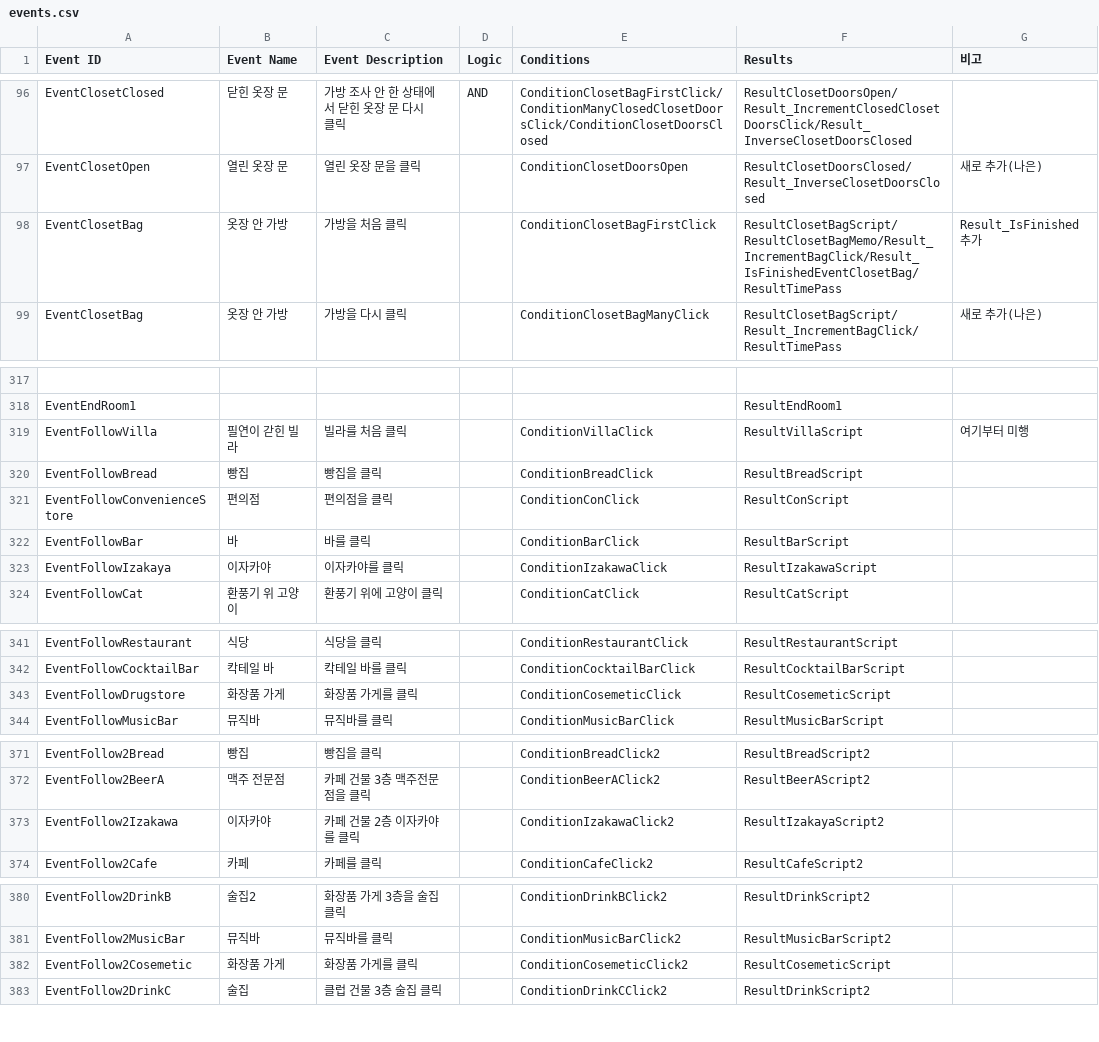
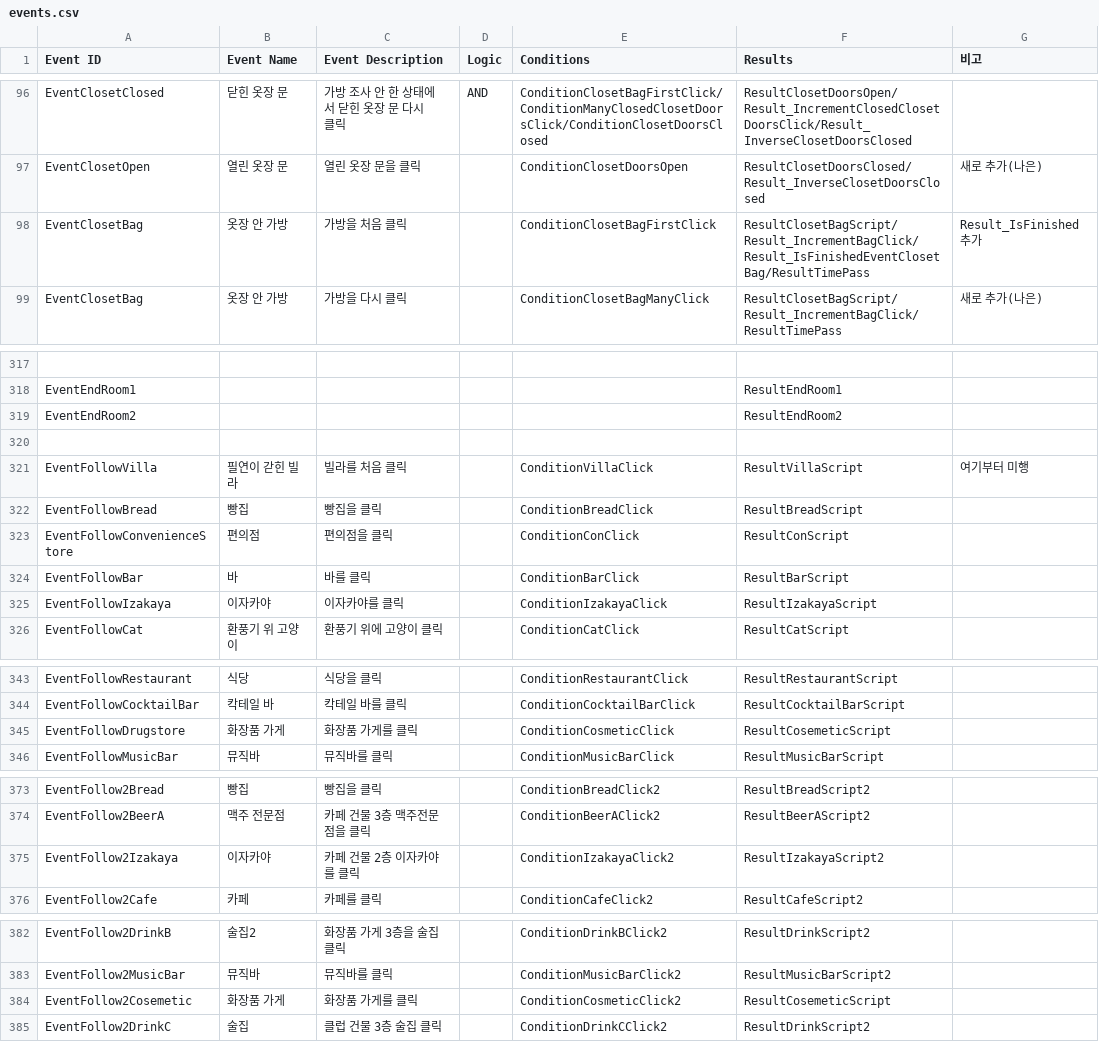
Before and after one commit to ollan365/Fate, a CSV file: Assets/Resources/Datas/events.csv, drawn as a sheet; only a part is shown, gaps mark what is left out; addresses are those after the commit; the diff names each change by its address in the sheet, - before the commit and + after, or states it on an @@ line.

```diff
--- a/Assets/Resources/Datas/events.csv
+++ b/Assets/Resources/Datas/events.csv
-F98 (Results): ResultClosetBagScript/ResultClosetBagMemo/Result_IncrementBagClick/Result_IsFinishedEventClosetBag/ResultTimePass
+F98 (Results): ResultClosetBagScript/Result_IncrementBagClick/Result_IsFinishedEventClosetBag/ResultTimePass
+row 319: EventEndRoom2 |  |  |  |  | ResultEndRoom2
+row 320: (empty)
-E325 (Conditions): ConditionIzakawaClick
+E325 (Conditions): ConditionIzakayaClick
-F325 (Results): ResultIzakawaScript
+F325 (Results): ResultIzakayaScript
-E345 (Conditions): ConditionCosemeticClick
+E345 (Conditions): ConditionCosmeticClick
-A375 (Event ID): EventFollow2Izakawa
+A375 (Event ID): EventFollow2Izakaya
-E375 (Conditions): ConditionIzakawaClick2
+E375 (Conditions): ConditionIzakayaClick2
-E384 (Conditions): ConditionCosemeticClick2
+E384 (Conditions): ConditionCosmeticClick2
```
Also changed, not shown: Assets/Resources/Datas/conditions.csv, Assets/Resources/Datas/results.csv, 9 other files.
